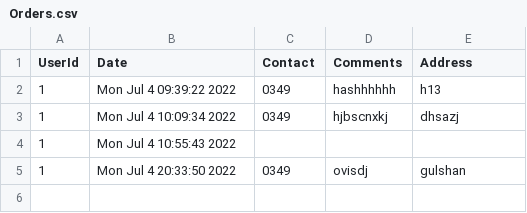
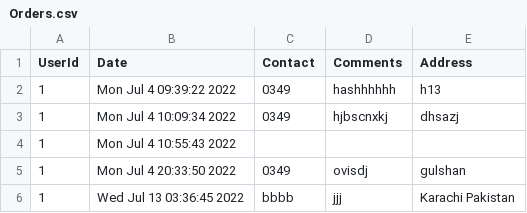
Before and after one commit to umerkay/ArtGalleryProject, a CSV file: ArtGallery/Orders.csv, drawn as a sheet.

```diff
--- a/ArtGallery/Orders.csv
+++ b/ArtGallery/Orders.csv
@@ -5 +5,2 @@ UserId, Date, Contact, Comments, Address
 1,Mon Jul  4 20:33:50 2022,0349,ovisdj,gulshan
+1,Wed Jul 13 03:36:45 2022,bbbb,jjj,Karachi Pakistan
```
Also changed, not shown: ArtGallery/ArtWorks.csv, 45 other files.
